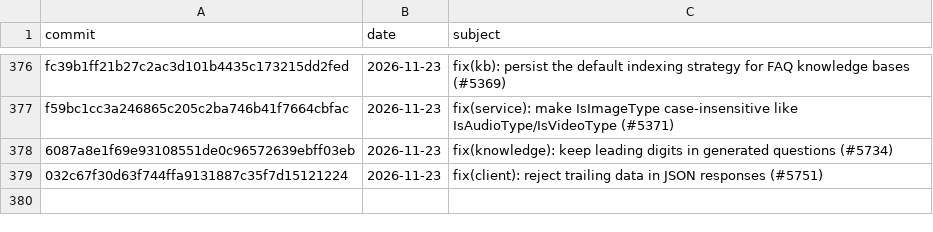
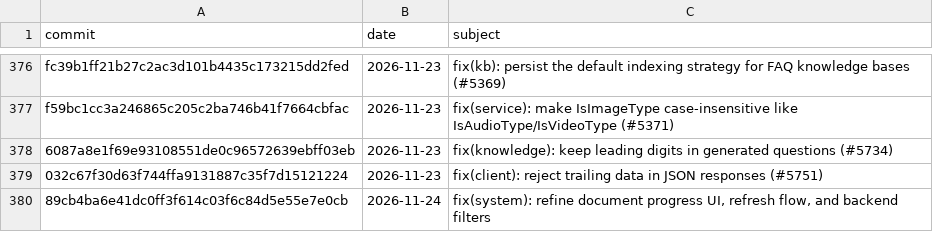
Before and after one commit to Tencent/WeKnora, a TSV file: docs/release-v0.9.1-commits.tsv, drawn as a sheet; only a part is shown, gaps mark what is left out.

Commit message:
docs: cover document and Wiki progress in v0.9.1
Co-authored-by: lyingbug <lyingbug@users.noreply.github.com>

```diff
--- a/docs/release-v0.9.1-commits.tsv
+++ b/docs/release-v0.9.1-commits.tsv
@@ -379 +379,2 @@ f59bc1cc3a246865c205c2ba746b41f7664cbfac	2026-11-23	fix(service): make IsImageTy
 032c67f30d63f744ffa9131887c35f7d15121224	2026-11-23	fix(client): reject trailing data in JSON responses (#5751)
+89cb4ba6e41dc0ff3f614c03f6c84d5e55e7e0cb	2026-11-24	fix(system): refine document progress UI, refresh flow, and backend filters
```
Also changed, not shown: 13 other files.
